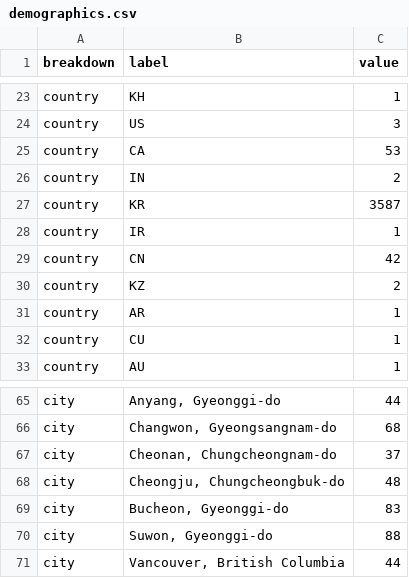
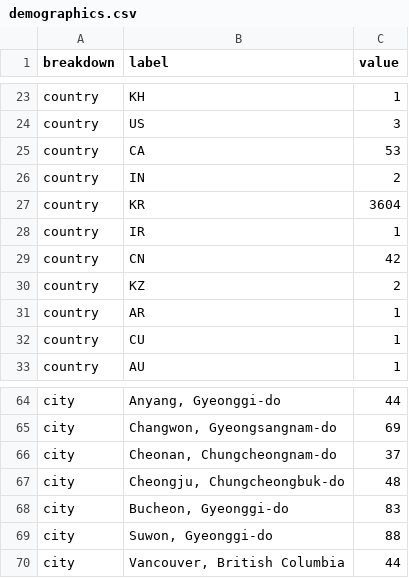
Before and after one commit to ljwa1414-sys/channel-dashboard, a CSV file: data/demographics.csv, drawn as a sheet; only a part is shown, gaps mark what is left out; addresses are those after the commit; the diff covers the shown part only; the diff names each change by its address in the sheet, - before the commit and + after, or states it on an @@ line.

```diff
--- a/data/demographics.csv
+++ b/data/demographics.csv
-C27 (value): 3587
+C27 (value): 3604
-C65 (value): 68
+C65 (value): 69
```
Also changed, not shown: 3 added rows, 3 removed rows and 25 edited cells elsewhere in this file, data/content.csv, data/reference_accounts.csv, 5 other files.
